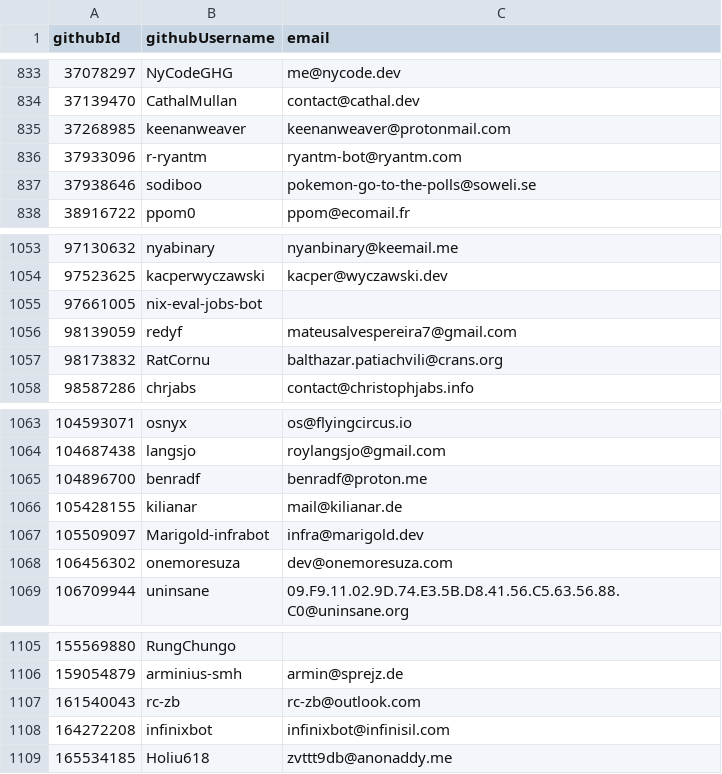
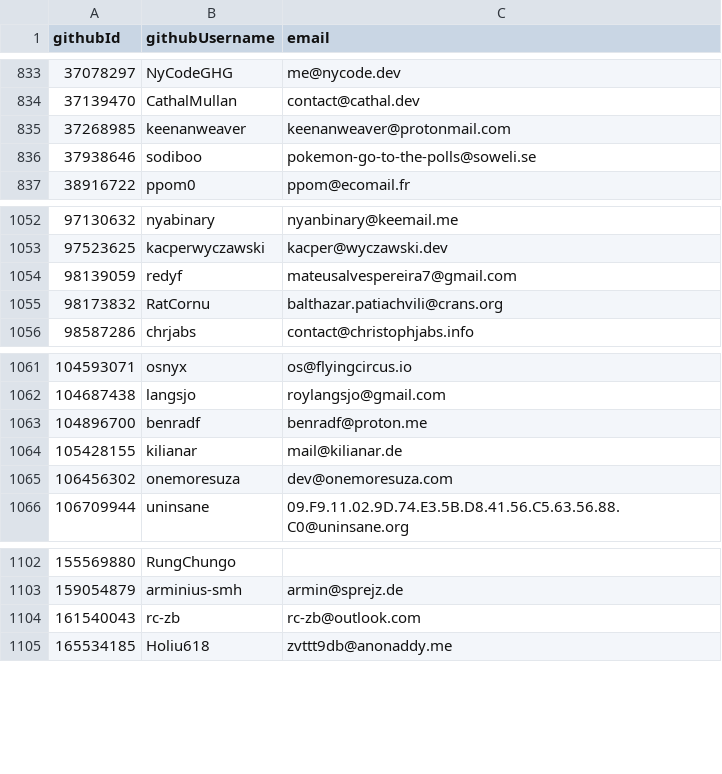
Before and after one commit to NixOS/SC-election-2026, a CSV file: eligible.csv, drawn as a sheet; only a part is shown, gaps mark what is left out; the diff names each change by its address in the sheet, - before the commit and + after, or states it on an @@ line.

Commit message:
Exclude bot accounts

```diff
--- a/eligible.csv
+++ b/eligible.csv
-row 836: 37933096 | r-ryantm | ryantm-bot@ryantm.com
-row 1055: 97661005 | nix-eval-jobs-bot
-row 1067: 105509097 | Marigold-infrabot | infra@marigold.dev
-row 1108: 164272208 | infinixbot | infinixbot@infinisil.com
```
